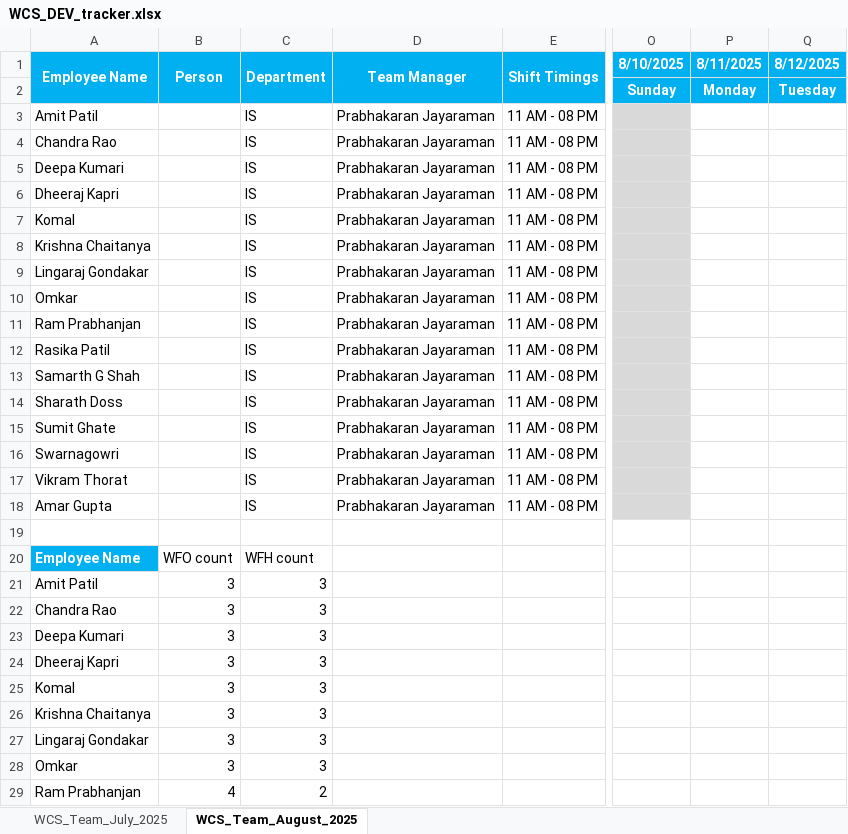
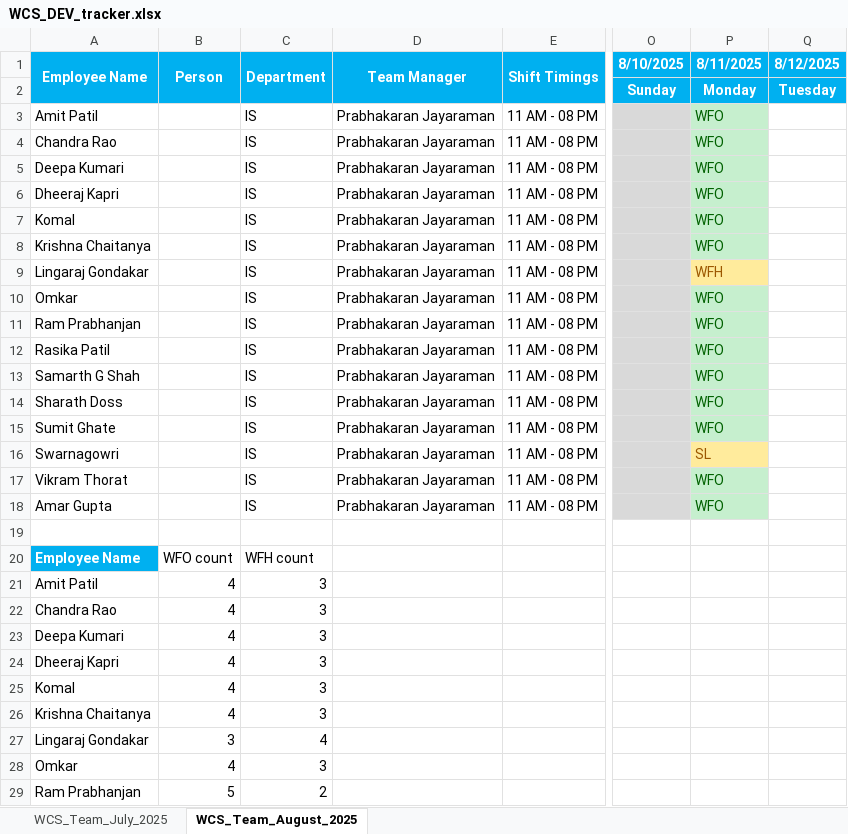
Before and after one commit to rethinsilvester/wfo-tracker, an Excel workbook: data/wcs-dev/WCS_DEV_tracker.xlsx, sheet WCS_Team_August_2025, drawn as a sheet; only a part is shown, gaps mark what is left out; values as stored, in another font and other column widths than the file's, no borders; conditional formats not drawn; the diff covers the shown part only; the diff names each change by its address in the sheet, - before the commit and + after, or states it on an @@ line.

```diff
--- a/data/wcs-dev/WCS_DEV_tracker.xlsx (sheet WCS_Team_August_2025)
+++ b/data/wcs-dev/WCS_DEV_tracker.xlsx (sheet WCS_Team_August_2025)
-P3:P8 (8/11/2025): (empty)
+P3:P8 (8/11/2025): WFO
-P3:P8 fill: none
+P3:P8 fill: #C6EFCE
-P9 (8/11/2025): (empty)
+P9 (8/11/2025): WFH
-P9 fill: none
+P9 fill: #FFEB9C
-P10:P15 (8/11/2025): (empty)
+P10:P15 (8/11/2025): WFO
-P10:P15 fill: none
+P10:P15 fill: #C6EFCE
-P16 (8/11/2025): (empty)
+P16 (8/11/2025): SL
-P16 fill: none
+P16 fill: #FFEB9C
-P17:P18 (8/11/2025): (empty)
+P17:P18 (8/11/2025): WFO
-P17:P18 fill: none
+P17:P18 fill: #C6EFCE
-B21:B26 (Person): 3
+B21:B26 (Person): 4
-C27 (Department): 3
+C27 (Department): 4
-B28 (Person): 3
+B28 (Person): 4
-B29 (Person): 4
+B29 (Person): 5
```
Also changed, not shown: 6 edited cells elsewhere in this sheet, data/uv-wcs/App_Admin_UV-WCS.xlsx, 1 other file.
